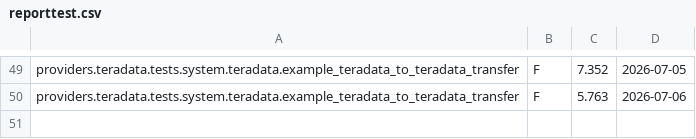
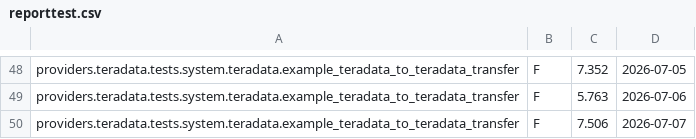
Before and after one commit to Teradata/airflow, a CSV file: docs/test-results/reporttest.csv, drawn as a sheet; only a part is shown, gaps mark what is left out; the diff covers the shown part only.

Commit message:
ci: update system test results [skip ci]

```diff
--- a/docs/test-results/reporttest.csv
+++ b/docs/test-results/reporttest.csv
@@ -50 +49,2 @@ providers.teradata.tests.system.teradata.example_teradata_to_teradata_transfer,F
 providers.teradata.tests.system.teradata.example_teradata_to_teradata_transfer,F,5.763,2026-07-06
+providers.teradata.tests.system.teradata.example_teradata_to_teradata_transfer,F,7.506,2026-07-07
```
Also changed, not shown: 4 added rows and 5 removed rows elsewhere in this file.
